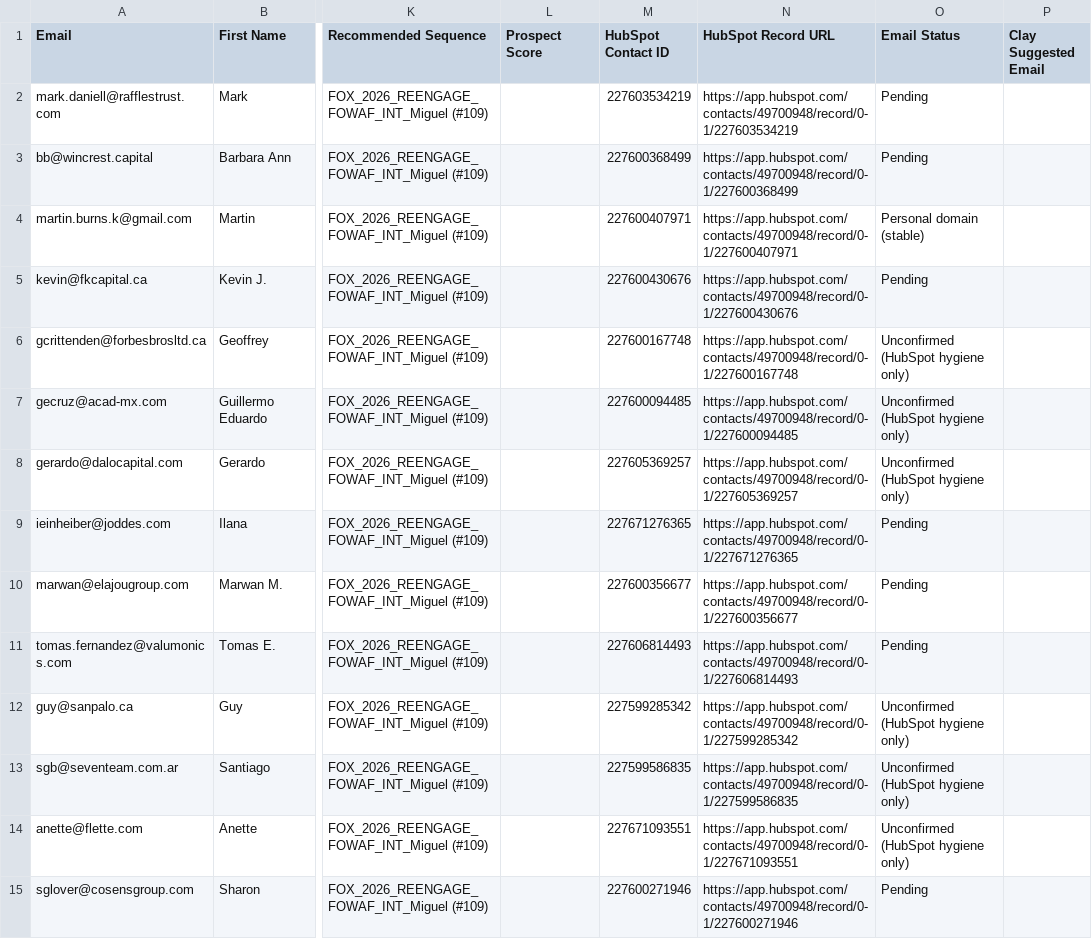
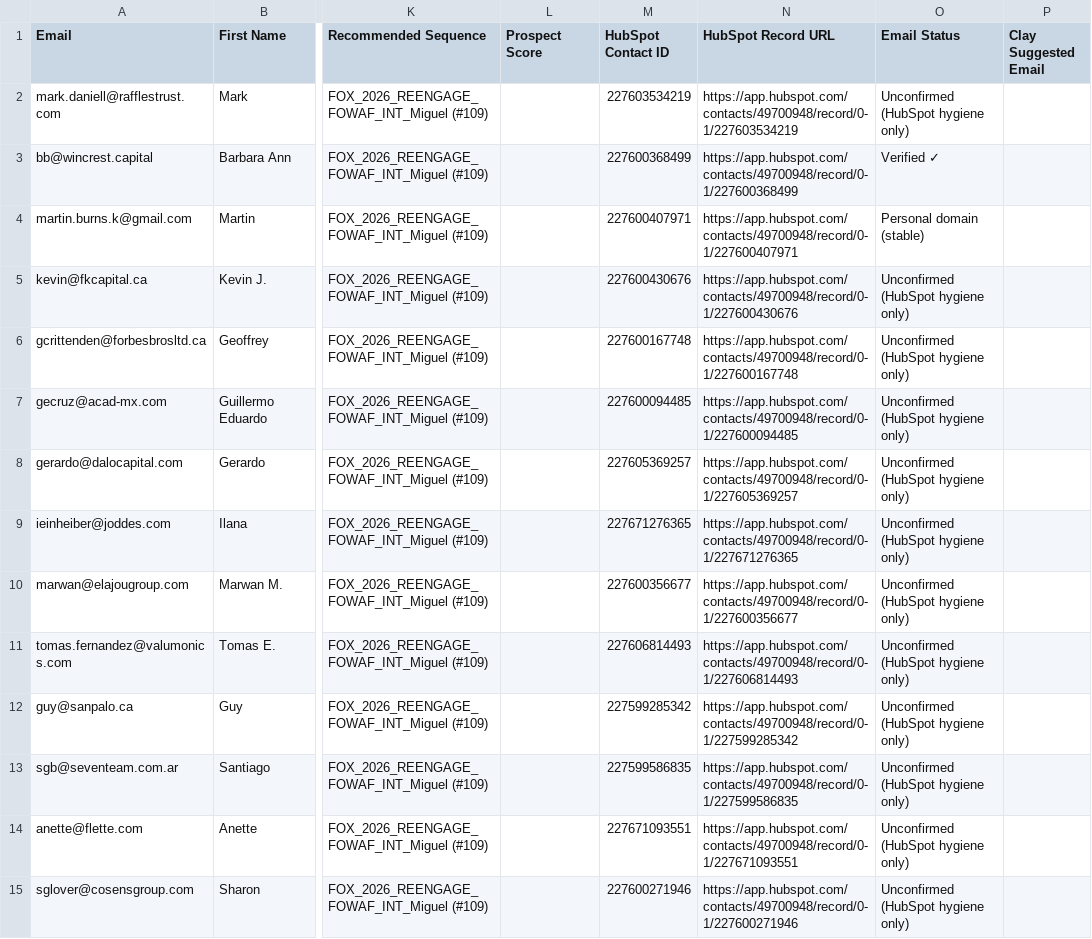
Before and after one commit to jshulman1991-bit/elegant-peony-40d9c4, a CSV file: ops/data/FOX_Reengage_AVAILABLE_Miguel_Lopez_de_Silanes.csv, drawn as a sheet; only a part is shown, gaps mark what is left out; the diff covers the shown part only; the diff names each change by its address in the sheet, - before the commit and + after, or states it on an @@ line.

```diff
--- a/ops/data/FOX_Reengage_AVAILABLE_Miguel_Lopez_de_Silanes.csv
+++ b/ops/data/FOX_Reengage_AVAILABLE_Miguel_Lopez_de_Silanes.csv
-O2 (Email Status): Pending
+O2 (Email Status): Unconfirmed (HubSpot hygiene only)
-O3 (Email Status): Pending
+O3 (Email Status): Verified ✓
-O5 (Email Status): Pending
+O5 (Email Status): Unconfirmed (HubSpot hygiene only)
-O9:O11 (Email Status): Pending
+O9:O11 (Email Status): Unconfirmed (HubSpot hygiene only)
-O15 (Email Status): Pending
+O15 (Email Status): Unconfirmed (HubSpot hygiene only)
```
Also changed, not shown: 65 edited cells elsewhere in this file, ops/data/FOX_Reengage_AVAILABLE_Dave_Blide.csv, ops/data/FOX_Reengage_AVAILABLE_Mel_Simms.csv, 2 other files.
